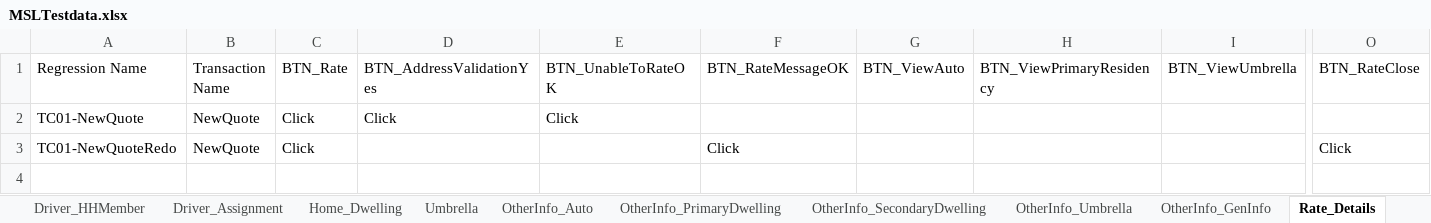
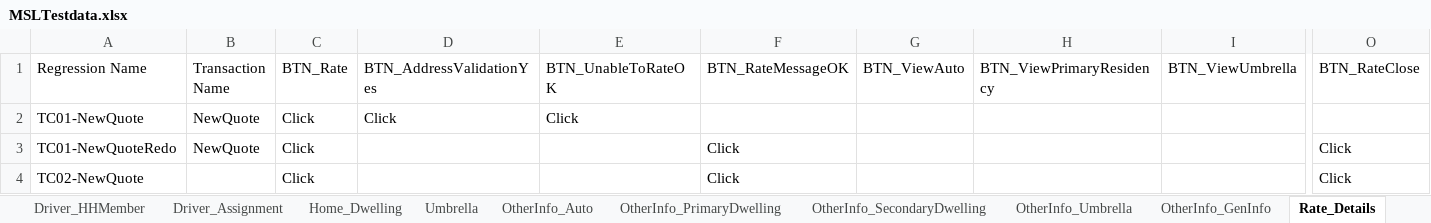
Before and after one commit to sandeepthadoju09850/MyFirstDesktopProject, an Excel workbook: Data Files/MSLTestdata.xlsx, sheet Rate_Details, drawn as a sheet; only a part is shown, gaps mark what is left out; values as stored, in another font and other column widths than the file's, no borders; rows hold the shown columns only; the diff names each change by its address in the sheet, - before the commit and + after, or states it on an @@ line.

```diff
--- a/Data Files/MSLTestdata.xlsx (sheet Rate_Details)
+++ b/Data Files/MSLTestdata.xlsx (sheet Rate_Details)
+row 4: TC02-NewQuote |  | Click |  |  | Click |  |  |  | Click
```
Also changed, not shown: sheet PI_InsBillingInfo, 52 other files.
